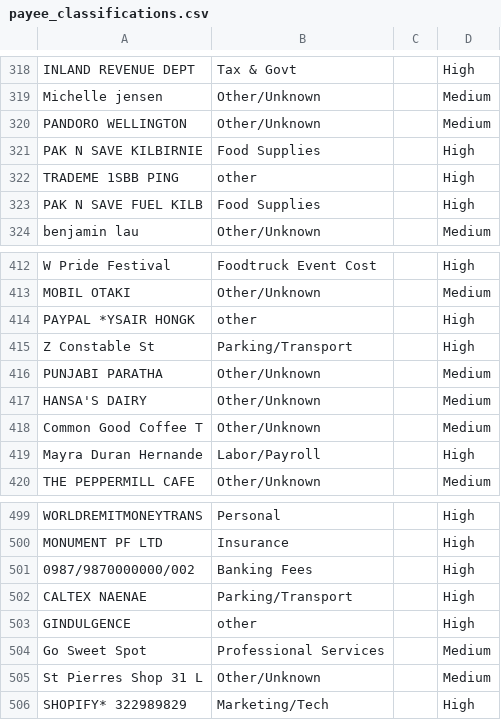
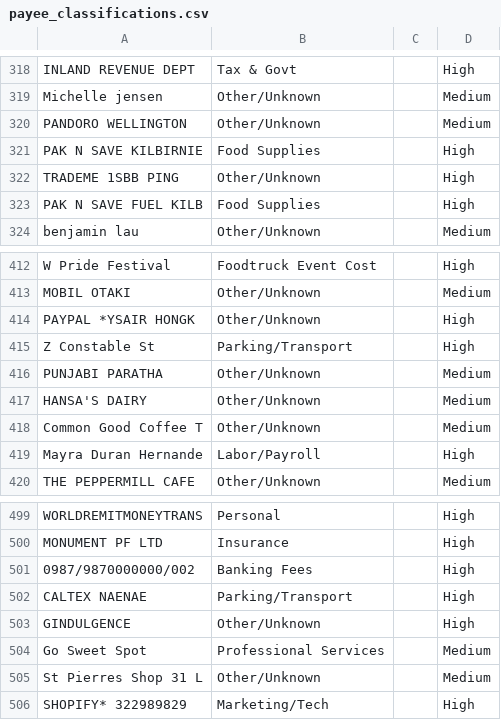
Before and after one commit to Popyui2/Taquero, a CSV file: taquero-react/src/lib/finance/payee_classifications.csv, drawn as a sheet; only a part is shown, gaps mark what is left out.

```diff
--- a/taquero-react/src/lib/finance/payee_classifications.csv
+++ b/taquero-react/src/lib/finance/payee_classifications.csv
@@ -321,3 +321,3 @@ PANDORO WELLINGTON,Other/Unknown,,Medium
 PAK N SAVE KILBIRNIE,Food Supplies,,High
-TRADEME 1SBB PING,other,,High
+TRADEME 1SBB PING,Other/Unknown,,High
 PAK N SAVE FUEL KILB,Food Supplies,,High
@@ -413,3 +413,3 @@ W Pride Festival,Foodtruck Event Cost,,High
 MOBIL OTAKI,Other/Unknown,,Medium
-PAYPAL *YSAIR HONGK,other,,High
+PAYPAL *YSAIR HONGK,Other/Unknown,,High
 Z Constable St,Parking/Transport,,High
@@ -502,3 +502,3 @@ MONUMENT PF LTD,Insurance,,High
 CALTEX NAENAE,Parking/Transport,,High
-GINDULGENCE,other,,High
+GINDULGENCE,Other/Unknown,,High
 Go Sweet Spot,Professional Services,,Medium
```
Also changed, not shown: 1 other file.
